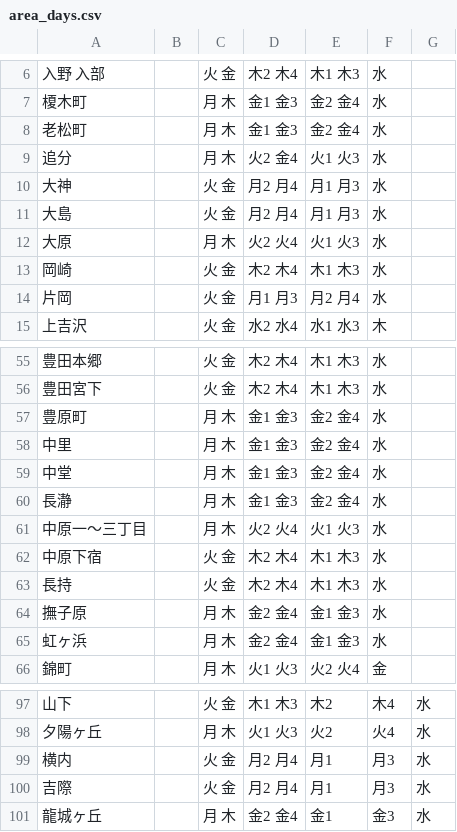
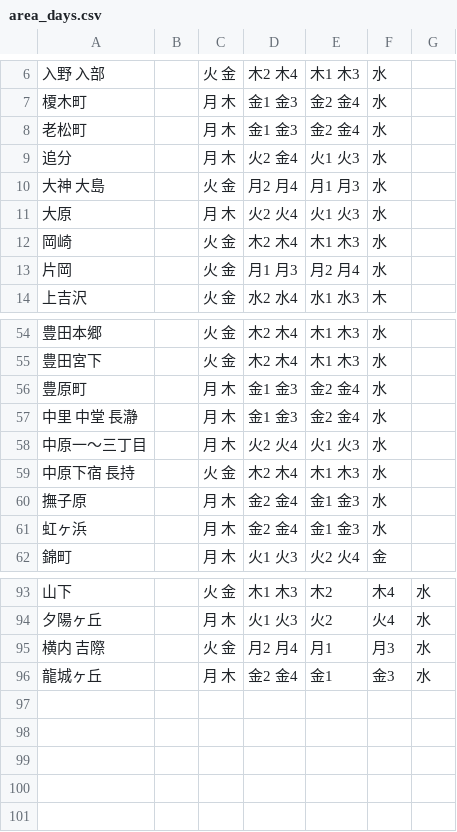
Before and after one commit to b3540/hiratuka-5374, a CSV file: data/area_days.csv, drawn as a sheet; only a part is shown, gaps mark what is left out; removed rows and columns are numbered as before the commit, all else as after; the diff names each change by its address in the sheet, - before the commit and + after, or states it on an @@ line.

Commit message:
Update area_days.csv

```diff
--- a/data/area_days.csv
+++ b/data/area_days.csv
-A10: 大神
+A10: 大神 大島
-row 11: 大島 |  | 火 金 | 月2 月4 | 月1 月3 | 水
-A57: 中里
+A57: 中里 中堂 長瀞
-row 59: 中堂 |  | 月 木 | 金1 金3 | 金2 金4 | 水
-row 60: 長瀞 |  | 月 木 | 金1 金3 | 金2 金4 | 水
-A59: 中原下宿
+A59: 中原下宿 長持
-row 63: 長持 |  | 火 金 | 木2 木4 | 木1 木3 | 水
-A95: 横内
+A95: 横内 吉際
-row 100: 吉際 |  | 火 金 | 月2 月4 | 月1 | 月3 | 水
```
